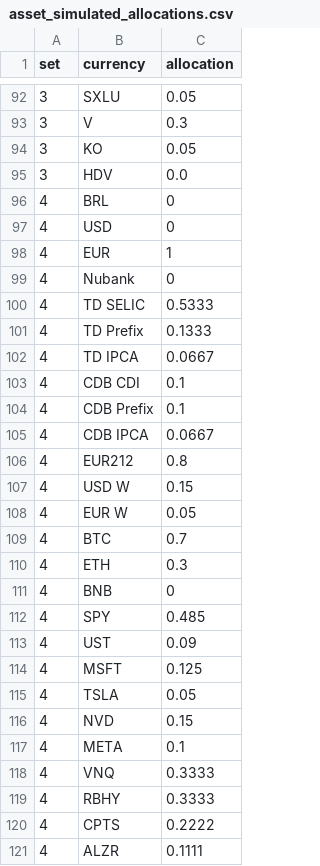
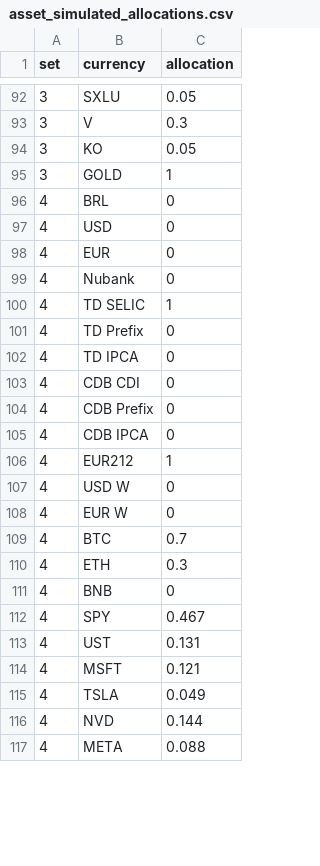
Before and after one commit to PedroDoniniLinan/FDW, a CSV file: fdw_dbt/seeds/balances/asset_simulated_allocations.csv, drawn as a sheet; only a part is shown, gaps mark what is left out; the diff covers the shown part only.

```diff
--- a/fdw_dbt/seeds/balances/asset_simulated_allocations.csv
+++ b/fdw_dbt/seeds/balances/asset_simulated_allocations.csv
@@ -94,16 +94,16 @@ set,currency,allocation
 3,KO,0.05
-3,HDV,0.0
+3,GOLD,1
 4,BRL,0
 4,USD,0
-4,EUR,1
+4,EUR,0
 4,Nubank,0
-4,TD SELIC,0.5333
-4,TD Prefix,0.1333
-4,TD IPCA,0.0667
-4,CDB CDI,0.1
-4,CDB Prefix,0.1
-4,CDB IPCA,0.0667
-4,EUR212,0.8
-4,USD W,0.15
-4,EUR W,0.05
+4,TD SELIC,1
+4,TD Prefix,0
+4,TD IPCA,0
+4,CDB CDI,0
+4,CDB Prefix,0
+4,CDB IPCA,0
+4,EUR212,1
+4,USD W,0
+4,EUR W,0
 4,BTC,0.7
@@ -111,11 +111,7 @@ set,currency,allocation
 4,BNB,0
-4,SPY,0.485
-4,UST,0.09
-4,MSFT,0.125
-4,TSLA,0.05
-4,NVD,0.15
-4,META,0.1
-4,VNQ,0.3333
-4,RBHY,0.3333
-4,CPTS,0.2222
-4,ALZR,0.1111
+4,SPY,0.467
+4,UST,0.131
+4,MSFT,0.121
+4,TSLA,0.049
+4,NVD,0.144
+4,META,0.088
```
Also changed, not shown: 4 added rows, 4 removed rows and 34 edited cells elsewhere in this file, fdw_dbt/seeds/balances/simulated_allocations.csv, fdw_dbt/seeds/transactions/expenses_categories.csv, 12 other files.
